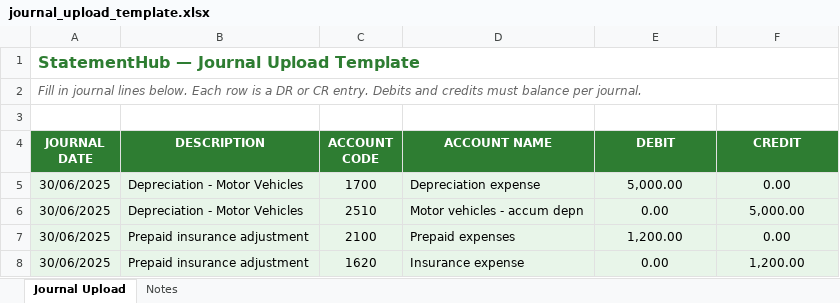
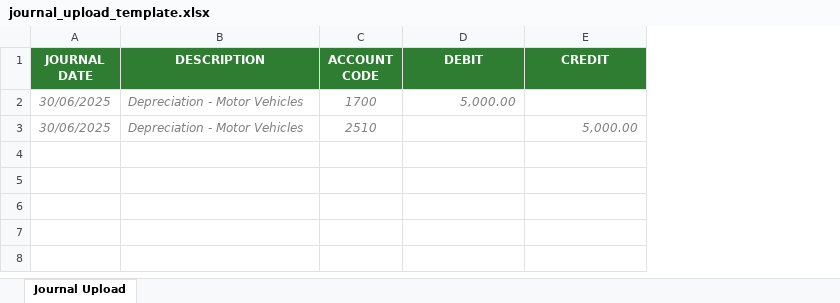
Before and after one commit to MCS-brains-trust/mcs-platform, an Excel workbook: static/journal_upload_template.xlsx, sheet Journal Upload, drawn as a sheet; values as stored, in another font and other column widths than the file's, no borders; removed rows and columns are numbered as before the commit, all else as after; the diff names each change by its address in the sheet, - before the commit and + after, or states it on an @@ line.

Commit message:
Update journal upload: remove Account Name column, pre-populate 1000 bordered rows
- Template now has 5 columns: Journal Date, Description, Account Code, Debit, Credit
- 1000 pre-bordered rows ready for data entry
- Parser updated to read columns 0-4 (no Account Name)
- Account name defaults to account code in journal lines

```diff
--- a/static/journal_upload_template.xlsx (sheet Journal Upload)
+++ b/static/journal_upload_template.xlsx (sheet Journal Upload)
-sheet tab: Notes
-column D (ACCOUNT NAME), rows 5-6: Depreciation expense | Motor vehicles - accum depn
-row 1: StatementHub — Journal Upload Template
-row 2: Fill in journal lines below. Each row is a DR or CR entry. Debits and credits must balance per journal.
-row 3: (empty)
@@ A2:C3 fill: #E8F5E9 → none, italic: off → on, text colour: black → #808080 @@
-D2:E3 fill: #E8F5E9
+D2:E3 fill: none
@@ D2 italic: off → on, text colour: black → #808080, alignment: center → right @@
-E2 (CREDIT): 0.00
+E2 (CREDIT): (empty)
-D3 (DEBIT): 0.00
+D3 (DEBIT): (empty)
@@ E3 italic: off → on, text colour: black → #808080, alignment: center → right @@
-row 7: 30/06/2025 | Prepaid insurance adjustment | 2100 | Prepaid expenses | 1,200.00 | 0.00
-row 8: 30/06/2025 | Prepaid insurance adjustment | 1620 | Insurance expense | 0.00 | 1,200.00
```
Also changed, not shown: 2 other files.
